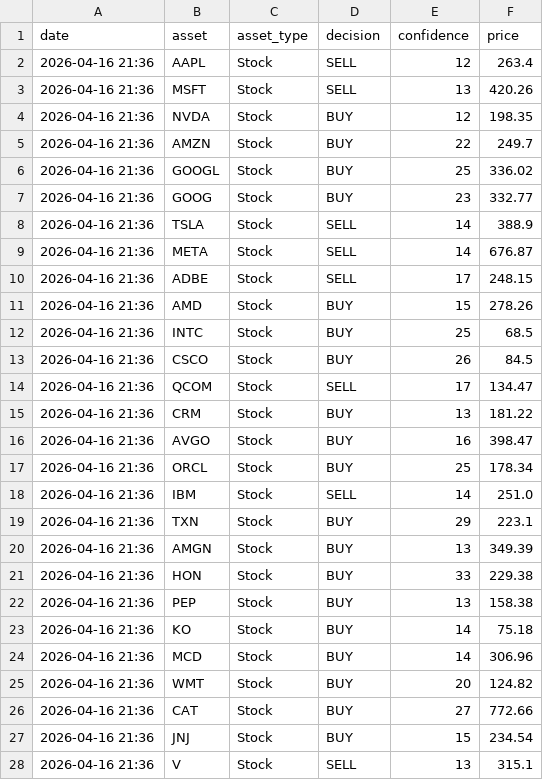
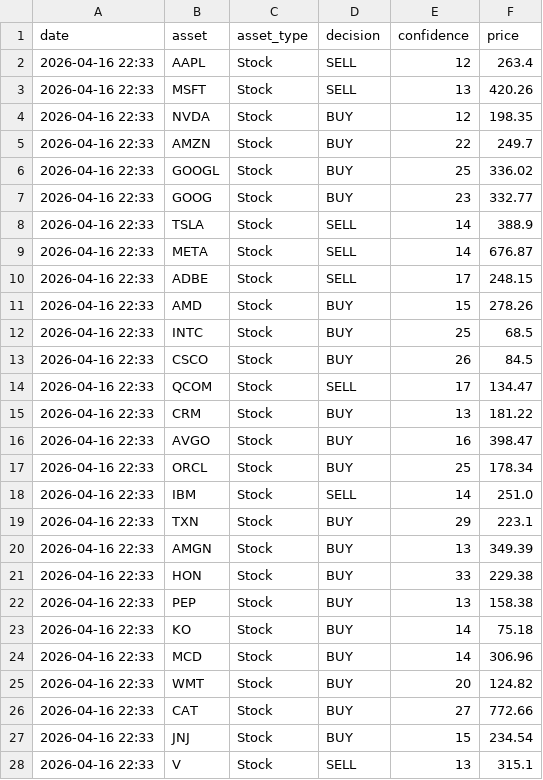
Before and after one commit to JMRCGuedes/Invest, a CSV file: daily_signals.csv, drawn as a sheet; only a part is shown; the diff covers the shown part only.

```diff
--- a/daily_signals.csv
+++ b/daily_signals.csv
@@ -1,28 +1,28 @@
 date,asset,asset_type,decision,confidence,price
-2026-04-16 21:36,AAPL,Stock,SELL,12,263.4
-2026-04-16 21:36,MSFT,Stock,SELL,13,420.26
-2026-04-16 21:36,NVDA,Stock,BUY,12,198.35
-2026-04-16 21:36,AMZN,Stock,BUY,22,249.7
-2026-04-16 21:36,GOOGL,Stock,BUY,25,336.02
-2026-04-16 21:36,GOOG,Stock,BUY,23,332.77
-2026-04-16 21:36,TSLA,Stock,SELL,14,388.9
-2026-04-16 21:36,META,Stock,SELL,14,676.87
-2026-04-16 21:36,ADBE,Stock,SELL,17,248.15
-2026-04-16 21:36,AMD,Stock,BUY,15,278.26
-2026-04-16 21:36,INTC,Stock,BUY,25,68.5
-2026-04-16 21:36,CSCO,Stock,BUY,26,84.5
-2026-04-16 21:36,QCOM,Stock,SELL,17,134.47
-2026-04-16 21:36,CRM,Stock,BUY,13,181.22
-2026-04-16 21:36,AVGO,Stock,BUY,16,398.47
-2026-04-16 21:36,ORCL,Stock,BUY,25,178.34
-2026-04-16 21:36,IBM,Stock,SELL,14,251.0
-2026-04-16 21:36,TXN,Stock,BUY,29,223.1
-2026-04-16 21:36,AMGN,Stock,BUY,13,349.39
-2026-04-16 21:36,HON,Stock,BUY,33,229.38
-2026-04-16 21:36,PEP,Stock,BUY,13,158.38
-2026-04-16 21:36,KO,Stock,BUY,14,75.18
-2026-04-16 21:36,MCD,Stock,BUY,14,306.96
-2026-04-16 21:36,WMT,Stock,BUY,20,124.82
-2026-04-16 21:36,CAT,Stock,BUY,27,772.66
-2026-04-16 21:36,JNJ,Stock,BUY,15,234.54
-2026-04-16 21:36,V,Stock,SELL,13,315.1
+2026-04-16 22:33,AAPL,Stock,SELL,12,263.4
+2026-04-16 22:33,MSFT,Stock,SELL,13,420.26
+2026-04-16 22:33,NVDA,Stock,BUY,12,198.35
+2026-04-16 22:33,AMZN,Stock,BUY,22,249.7
+2026-04-16 22:33,GOOGL,Stock,BUY,25,336.02
+2026-04-16 22:33,GOOG,Stock,BUY,23,332.77
+2026-04-16 22:33,TSLA,Stock,SELL,14,388.9
+2026-04-16 22:33,META,Stock,SELL,14,676.87
+2026-04-16 22:33,ADBE,Stock,SELL,17,248.15
+2026-04-16 22:33,AMD,Stock,BUY,15,278.26
+2026-04-16 22:33,INTC,Stock,BUY,25,68.5
+2026-04-16 22:33,CSCO,Stock,BUY,26,84.5
+2026-04-16 22:33,QCOM,Stock,SELL,17,134.47
+2026-04-16 22:33,CRM,Stock,BUY,13,181.22
+2026-04-16 22:33,AVGO,Stock,BUY,16,398.47
+2026-04-16 22:33,ORCL,Stock,BUY,25,178.34
+2026-04-16 22:33,IBM,Stock,SELL,14,251.0
+2026-04-16 22:33,TXN,Stock,BUY,29,223.1
+2026-04-16 22:33,AMGN,Stock,BUY,13,349.39
+2026-04-16 22:33,HON,Stock,BUY,33,229.38
+2026-04-16 22:33,PEP,Stock,BUY,13,158.38
+2026-04-16 22:33,KO,Stock,BUY,14,75.18
+2026-04-16 22:33,MCD,Stock,BUY,14,306.96
+2026-04-16 22:33,WMT,Stock,BUY,20,124.82
+2026-04-16 22:33,CAT,Stock,BUY,27,772.66
+2026-04-16 22:33,JNJ,Stock,BUY,15,234.54
+2026-04-16 22:33,V,Stock,SELL,13,315.1
```
Also changed, not shown: 31 edited cells elsewhere in this file, 1 other file.
